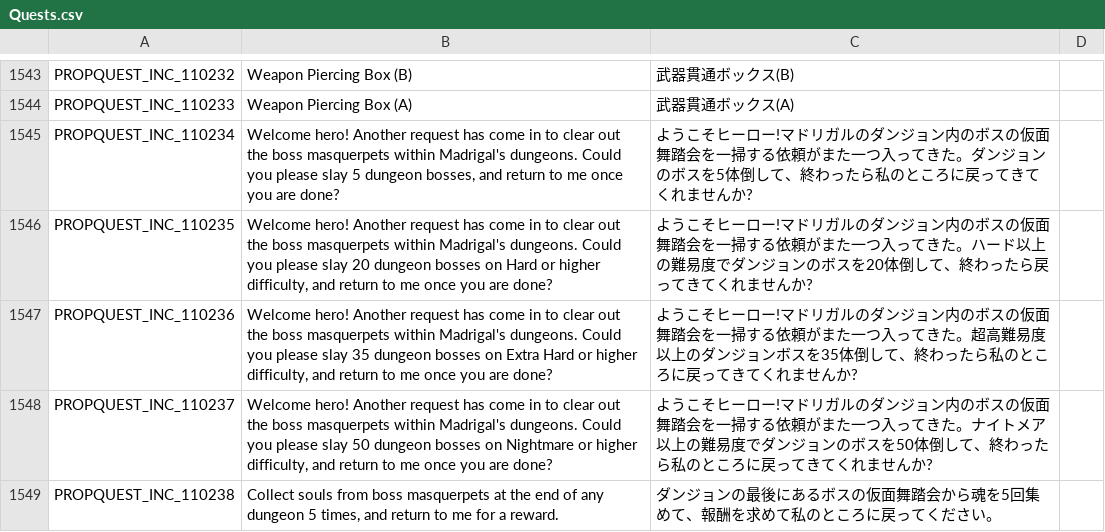
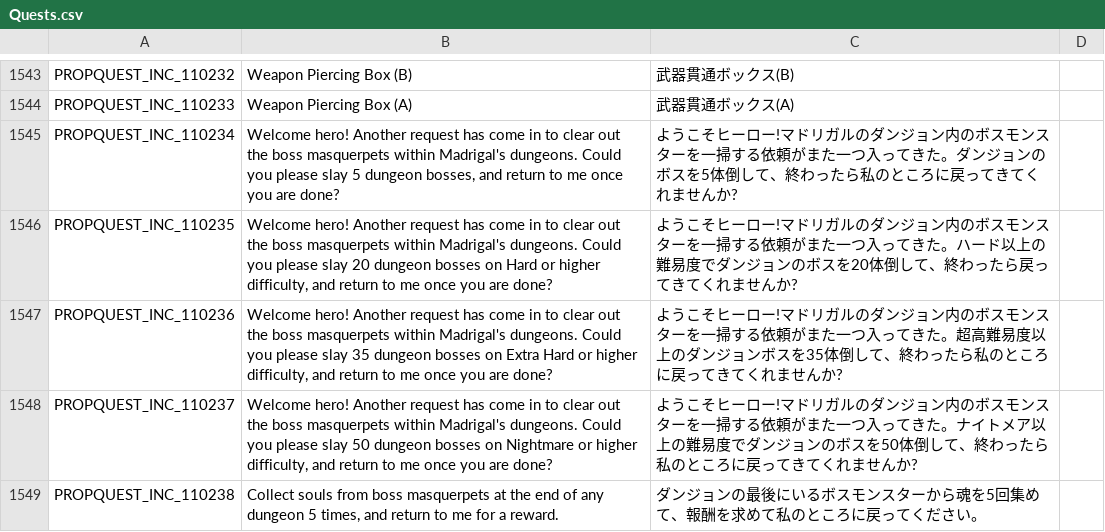
Before and after one commit to rica-augur/Flyff-Universe-Translations, a CSV file: Japanese/Quests.csv, drawn as a sheet; only a part is shown, gaps mark what is left out; the diff covers the shown part only.

```diff
--- a/Japanese/Quests.csv
+++ b/Japanese/Quests.csv
@@ -1544,6 +1544,6 @@ PROPQUEST_INC_110232,Weapon Piercing Box (B),武器貫通ボックス(B)
 PROPQUEST_INC_110233,Weapon Piercing Box (A),武器貫通ボックス(A)
-PROPQUEST_INC_110234,"Welcome hero! Another request has come in to clear out the boss masquerpets within Madrigal's dungeons. Could you please slay 5 dungeon bosses, and return to me once you are done?",ようこそヒーロー!マドリガルのダンジョン内のボスの仮面舞踏会を一掃する依頼がまた一つ入ってきた。ダンジョンのボスを5体倒して、終わったら私のところに戻ってきてくれませんか?
-PROPQUEST_INC_110235,"Welcome hero! Another request has come in to clear out the boss masquerpets within Madrigal's dungeons. Could you please slay 20 dungeon bosses on Hard or higher difficulty, and return to me once you are done?",ようこそヒーロー!マドリガルのダンジョン内のボスの仮面舞踏会を一掃する依頼がまた一つ入ってきた。ハード以上の難易度でダンジョンのボスを20体倒して、終わったら戻ってきてくれませんか?
-PROPQUEST_INC_110236,"Welcome hero! Another request has come in to clear out the boss masquerpets within Madrigal's dungeons. Could you please slay 35 dungeon bosses on Extra Hard or higher difficulty, and return to me once you are done?",ようこそヒーロー!マドリガルのダンジョン内のボスの仮面舞踏会を一掃する依頼がまた一つ入ってきた。超高難易度以上のダンジョンボスを35体倒して、終わったら私のところに戻ってきてくれませんか?
-PROPQUEST_INC_110237,"Welcome hero! Another request has come in to clear out the boss masquerpets within Madrigal's dungeons. Could you please slay 50 dungeon bosses on Nightmare or higher difficulty, and return to me once you are done?",ようこそヒーロー!マドリガルのダンジョン内のボスの仮面舞踏会を一掃する依頼がまた一つ入ってきた。ナイトメア以上の難易度でダンジョンのボスを50体倒して、終わったら私のところに戻ってきてくれませんか?
-PROPQUEST_INC_110238,"Collect souls from boss masquerpets at the end of any dungeon 5 times, and return to me for a reward.",ダンジョンの最後にあるボスの仮面舞踏会から魂を5回集めて、報酬を求めて私のところに戻ってください。
+PROPQUEST_INC_110234,"Welcome hero! Another request has come in to clear out the boss masquerpets within Madrigal's dungeons. Could you please slay 5 dungeon bosses, and return to me once you are done?",ようこそヒーロー!マドリガルのダンジョン内のボスモンスターを一掃する依頼がまた一つ入ってきた。ダンジョンのボスを5体倒して、終わったら私のところに戻ってきてくれませんか?
+PROPQUEST_INC_110235,"Welcome hero! Another request has come in to clear out the boss masquerpets within Madrigal's dungeons. Could you please slay 20 dungeon bosses on Hard or higher difficulty, and return to me once you are done?",ようこそヒーロー!マドリガルのダンジョン内のボスモンスターを一掃する依頼がまた一つ入ってきた。ハード以上の難易度でダンジョンのボスを20体倒して、終わったら戻ってきてくれませんか?
+PROPQUEST_INC_110236,"Welcome hero! Another request has come in to clear out the boss masquerpets within Madrigal's dungeons. Could you please slay 35 dungeon bosses on Extra Hard or higher difficulty, and return to me once you are done?",ようこそヒーロー!マドリガルのダンジョン内のボスモンスターを一掃する依頼がまた一つ入ってきた。超高難易度以上のダンジョンボスを35体倒して、終わったら私のところに戻ってきてくれませんか?
+PROPQUEST_INC_110237,"Welcome hero! Another request has come in to clear out the boss masquerpets within Madrigal's dungeons. Could you please slay 50 dungeon bosses on Nightmare or higher difficulty, and return to me once you are done?",ようこそヒーロー!マドリガルのダンジョン内のボスモンスターを一掃する依頼がまた一つ入ってきた。ナイトメア以上の難易度でダンジョンのボスを50体倒して、終わったら私のところに戻ってきてくれませんか?
+PROPQUEST_INC_110238,"Collect souls from boss masquerpets at the end of any dungeon 5 times, and return to me for a reward.",ダンジョンの最後にいるボスモンスターから魂を5回集めて、報酬を求めて私のところに戻ってください。
```
Also changed, not shown: 19 edited cells elsewhere in this file.
